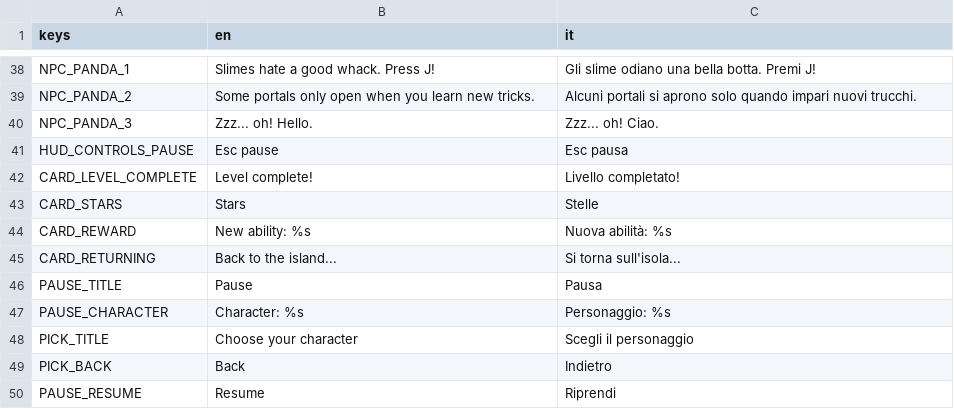
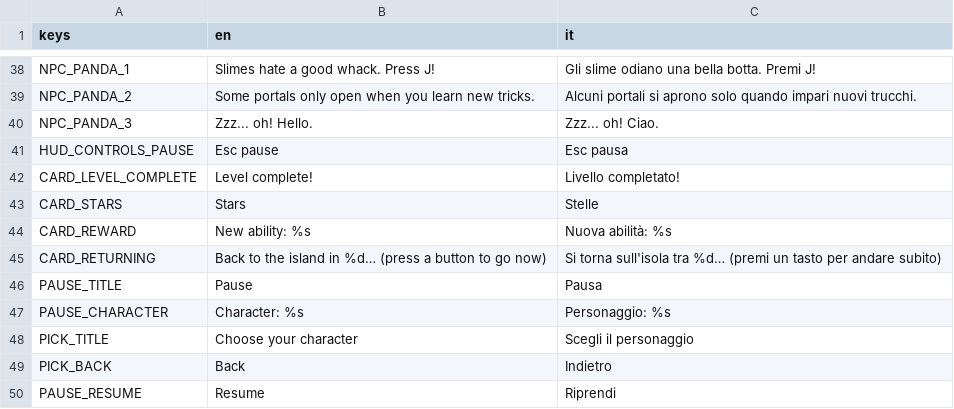
Before and after one commit to GabbroWick/KartWorld, a CSV file: translations/text.csv, drawn as a sheet; only a part is shown, gaps mark what is left out.

```diff
--- a/translations/text.csv
+++ b/translations/text.csv
@@ -44,3 +44,3 @@ CARD_STARS,Stars,Stelle
 CARD_REWARD,New ability: %s,Nuova abilità: %s
-CARD_RETURNING,Back to the island...,Si torna sull'isola...
+CARD_RETURNING,"Back to the island in %d… (press a button to go now)","Si torna sull'isola tra %d… (premi un tasto per andare subito)"
 PAUSE_TITLE,Pause,Pausa
```
Also changed, not shown: 8 other files.
